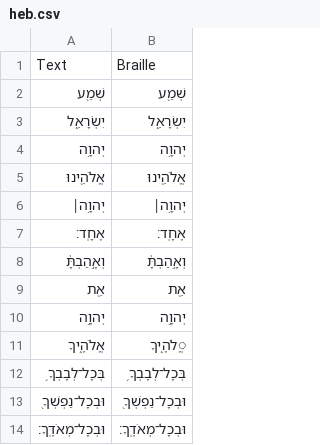
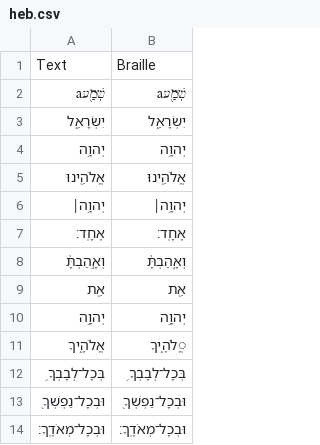
Before and after one commit to yeatersink/Niv-Louie, a CSV file: braille_tests/heb.csv, drawn as a sheet.

Commit message:
Updated table

```diff
--- a/braille_tests/heb.csv
+++ b/braille_tests/heb.csv
@@ -1,3 +1,3 @@
 "Text","Braille"
-"שְׁמַ֖ע","שְׁמַ֖ע"
+"שְׁמַ֖עa","שְׁמַ֖עa"
 "יִשְׂרָאֵ֑ל","יִשְׂרָאֵ֑ל"
```
